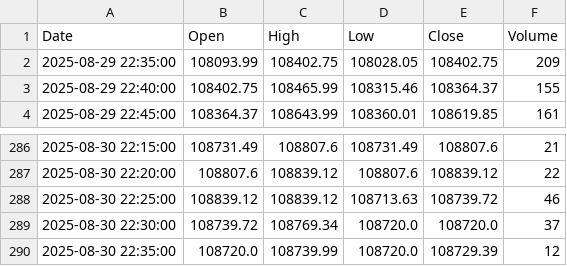
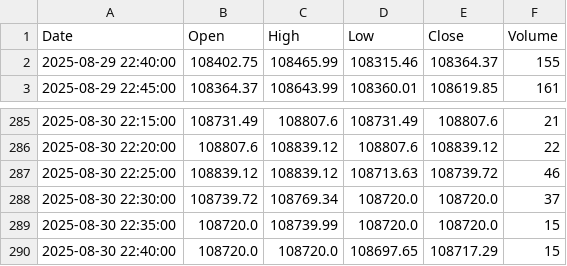
Before and after one commit to mubinxyz/btpy, a CSV file: csv_data/csv_btcusd_5.csv, drawn as a sheet; only a part is shown, gaps mark what is left out.

```diff
--- a/csv_data/csv_btcusd_5.csv
+++ b/csv_data/csv_btcusd_5.csv
@@ -1,3 +1,2 @@
 Date,Open,High,Low,Close,Volume
-2025-08-29 22:35:00,108093.99,108402.75,108028.05,108402.75,209
 2025-08-29 22:40:00,108402.75,108465.99,108315.46,108364.37,155
@@ -289,2 +288,3 @@ Date,Open,High,Low,Close,Volume
 2025-08-30 22:30:00,108739.72,108769.34,108720.0,108720.0,37
-2025-08-30 22:35:00,108720.0,108739.99,108720.0,108729.39,12
+2025-08-30 22:35:00,108720.0,108739.99,108720.0,108720.0,15
+2025-08-30 22:40:00,108720.0,108720.0,108697.65,108717.29,15
```
Also changed, not shown: 1 other file.
